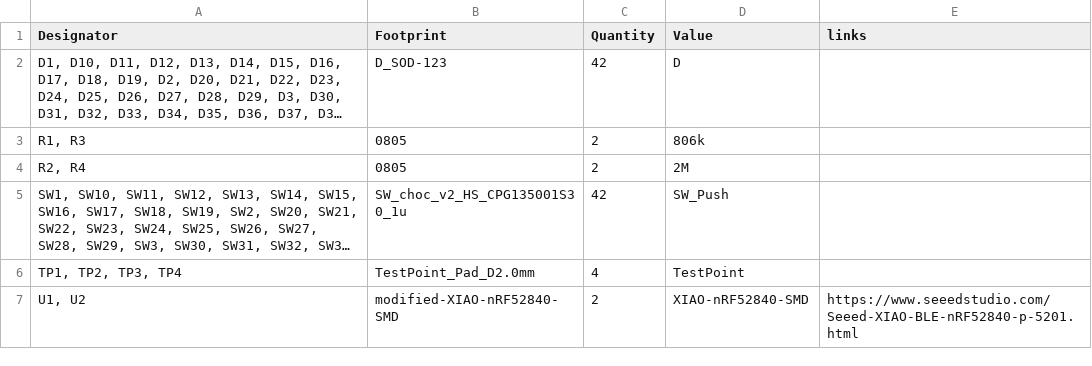
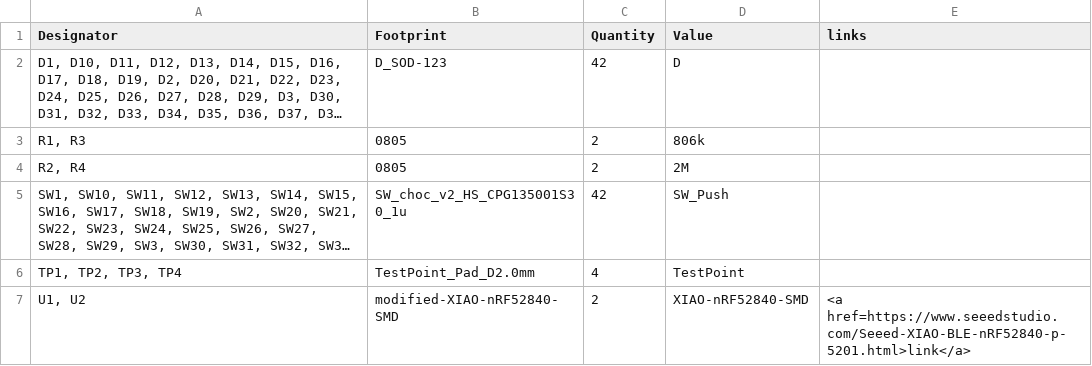
Before and after one commit to toulounmarios/super-duper-keyboard, a CSV file: production/3_bom.csv, drawn as a sheet; long unchanged cells end in ….

Commit message:
Update 3_bom.csv

```diff
--- a/production/3_bom.csv
+++ b/production/3_bom.csv
@@ -6,2 +6,2 @@
 "TP1, TP2, TP3, TP4",TestPoint_Pad_D2.0mm,4,TestPoint,
-"U1, U2",modified-XIAO-nRF52840-SMD,2,XIAO-nRF52840-SMD,https://www.seeedstudio.com/Seeed-XIAO-BLE-nRF52840-p-5201.html
+"U1, U2",modified-XIAO-nRF52840-SMD,2,XIAO-nRF52840-SMD,<a href=https://www.seeedstudio.com/Seeed-XIAO-BLE-nRF52840-p-5201.html>link</a>
```
